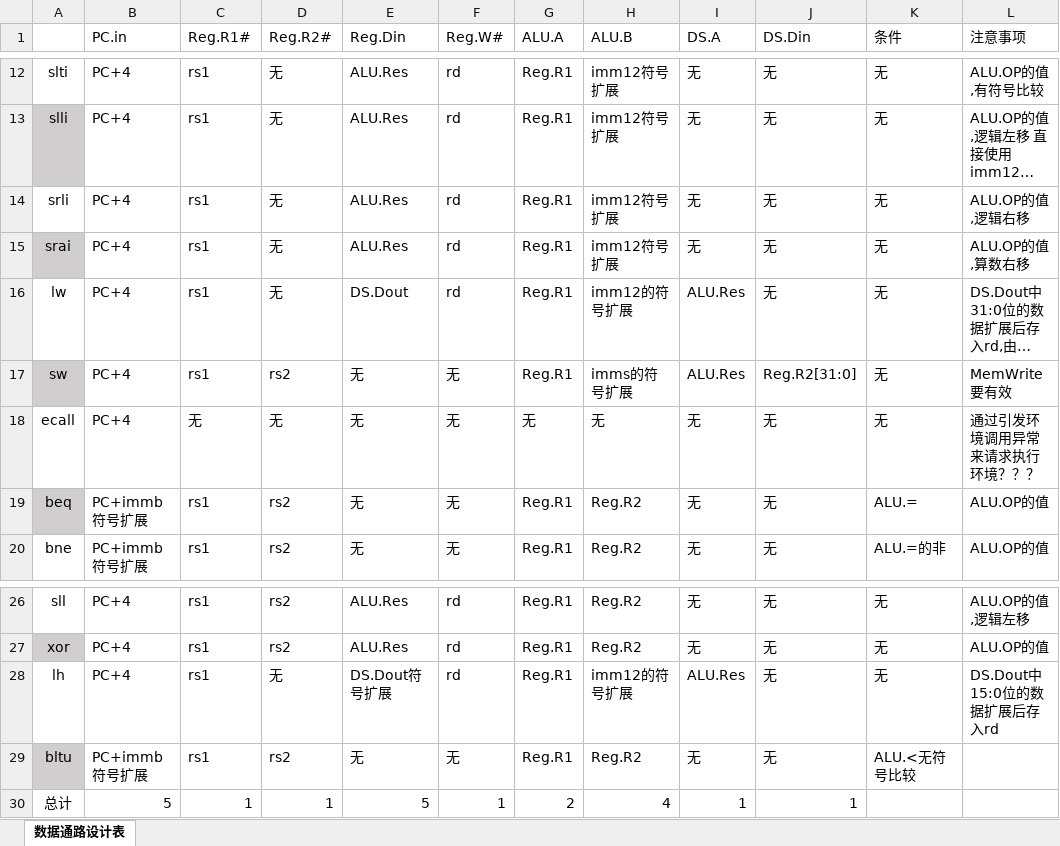
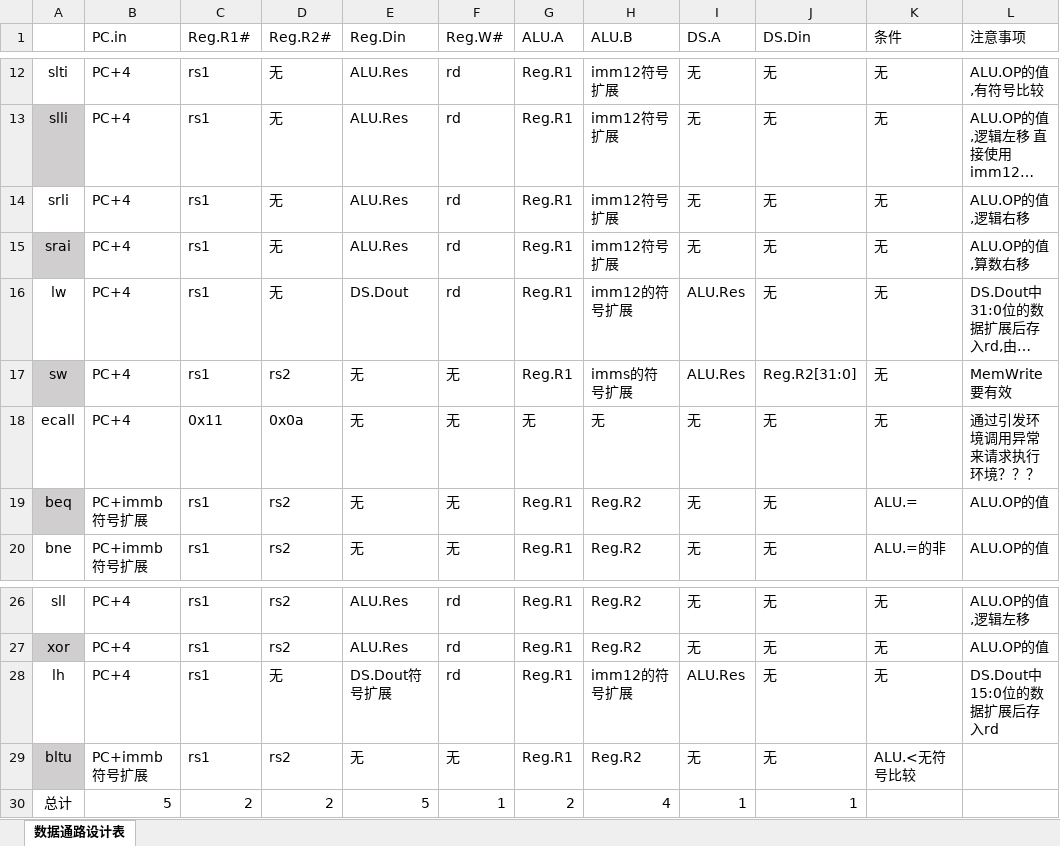
Before and after one commit to liuwenbo0/hust-hardware_design, an Excel workbook: BSB2101_U202115666_刘文博/BSB2021_U202115666_刘文博_LOGISIM_FPG/数据通路设计表.xlsx, sheet 数据通路设计表, drawn as a sheet; only a part is shown, gaps mark what is left out; long unchanged cells end in …; values as stored, in another font and other column widths than the file's, no borders; the diff names each change by its address in the sheet, - before the commit and + after, or states it on an @@ line.

```diff
--- a/BSB2101_U202115666_刘文博/BSB2021_U202115666_刘文博_LOGISIM_FPG/数据通路设计表.xlsx (sheet 数据通路设计表)
+++ b/BSB2101_U202115666_刘文博/BSB2021_U202115666_刘文博_LOGISIM_FPG/数据通路设计表.xlsx (sheet 数据通路设计表)
-C18 (Reg.R1#): 无
+C18 (Reg.R1#): 0x11
-D18 (Reg.R2#): 无
+D18 (Reg.R2#): 0x0a
-C30 (Reg.R1#): 1
+C30 (Reg.R1#): 2
-D30 (Reg.R2#): 1
+D30 (Reg.R2#): 2
```
Also changed, not shown: BSB2101_U202115666_刘文博/BSB2021_U202115666_刘文博_LOGISIM_FPG/RISC-V单周期硬布线控制器表达式自动生成（2022-8-19）.xlsx, 2 other files.
